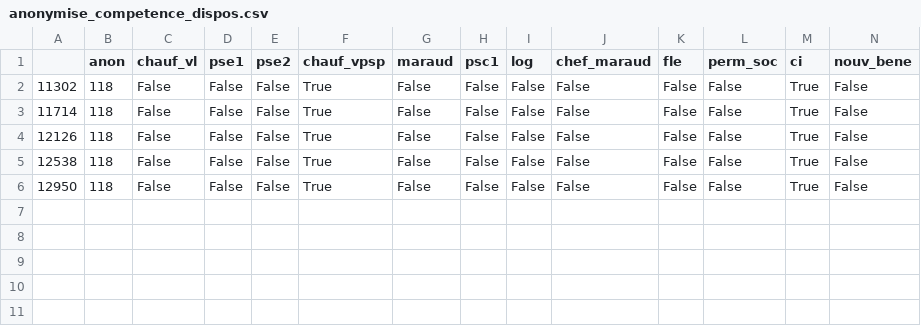
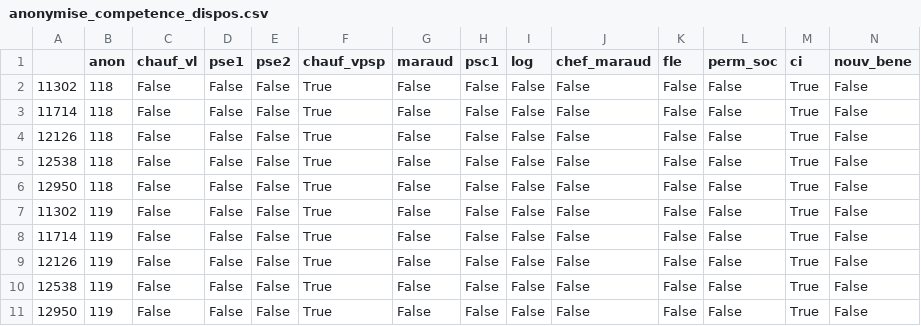
Before and after one commit to Melgeorges/CAD_effectifs, a CSV file: anonymise_competence_dispos.csv, drawn as a sheet; only a part is shown; rows hold the shown columns only; the diff names each change by its address in the sheet, - before the commit and + after, or states it on an @@ line.

```diff
--- a/anonymise_competence_dispos.csv
+++ b/anonymise_competence_dispos.csv
+row 7: 11302 | 119 | False | False | False | True | False | False | False | False | False | False | True | False
+row 8: 11714 | 119 | False | False | False | True | False | False | False | False | False | False | True | False
+row 9: 12126 | 119 | False | False | False | True | False | False | False | False | False | False | True | False
+row 10: 12538 | 119 | False | False | False | True | False | False | False | False | False | False | True | False
+row 11: 12950 | 119 | False | False | False | True | False | False | False | False | False | False | True | False
```
Also changed, not shown: 3 other files.
